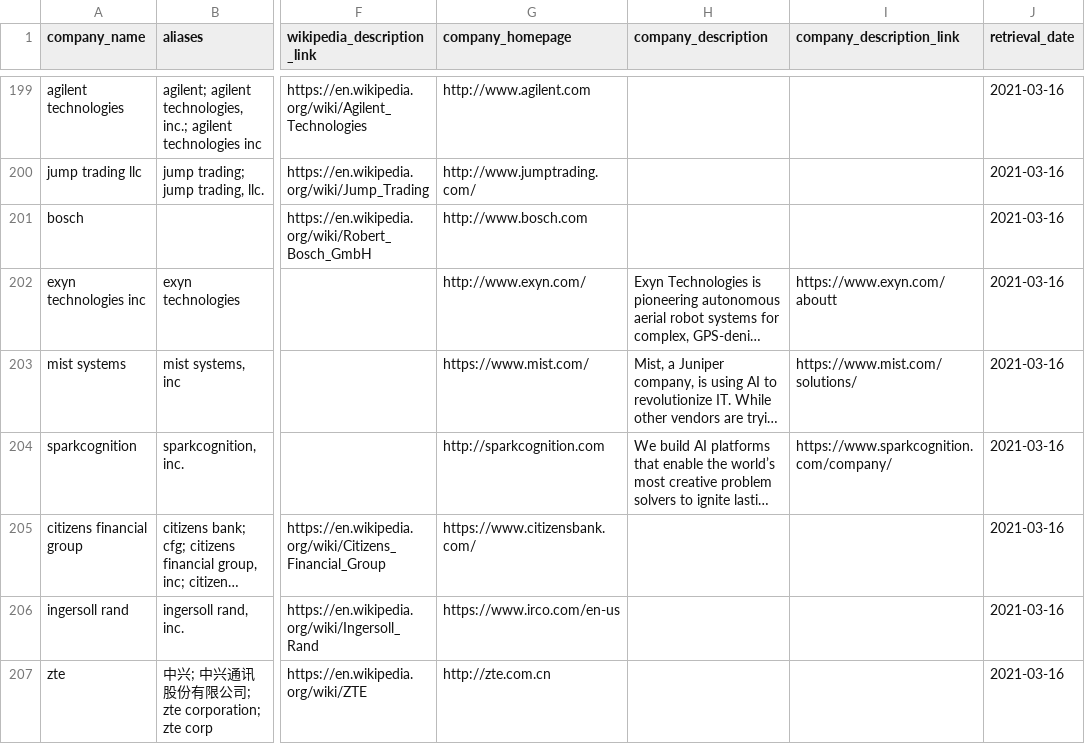
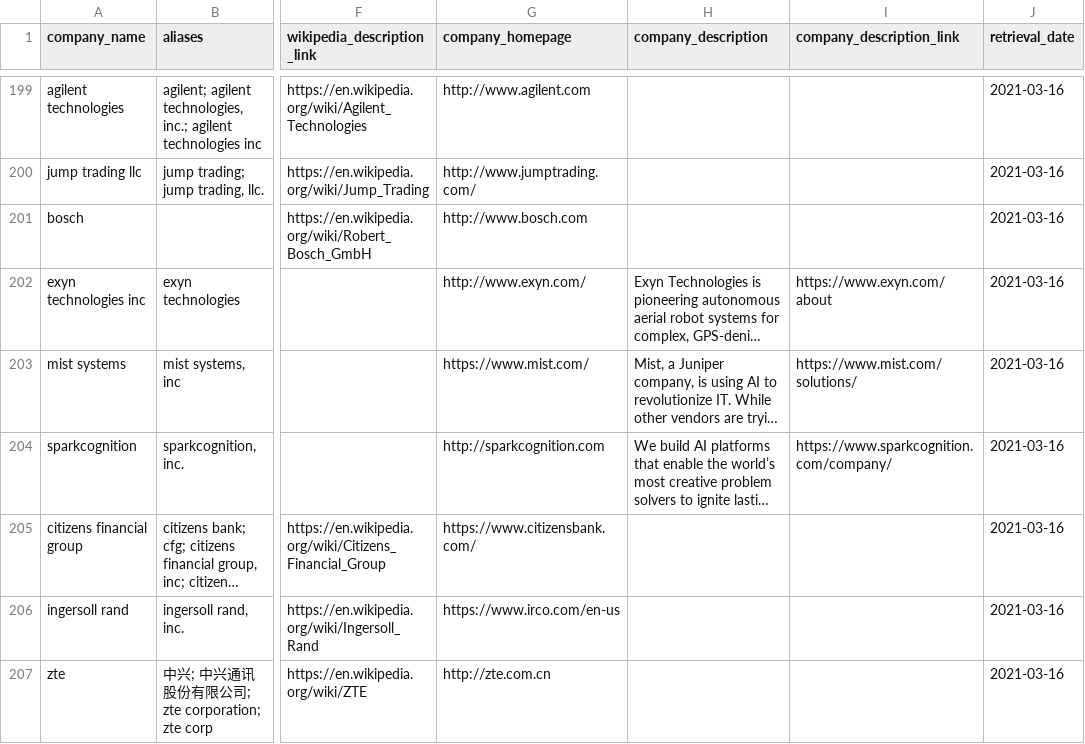
Before and after one commit to georgetown-cset/parat, a CSV file: web/raw_data/supplemental_company_descriptions.csv, drawn as a sheet; only a part is shown, gaps mark what is left out; long unchanged cells end in …; the diff covers the shown part only; the diff names each change by its address in the sheet, - before the commit and + after, or states it on an @@ line.

Commit message:
Clean up source links and add more error handling for image download

```diff
--- a/web/raw_data/supplemental_company_descriptions.csv
+++ b/web/raw_data/supplemental_company_descriptions.csv
-I202 (company_description_link): https://www.exyn.com/aboutt
+I202 (company_description_link): https://www.exyn.com/about
```
Also changed, not shown: 43 edited cells elsewhere in this file, 3 other files.
